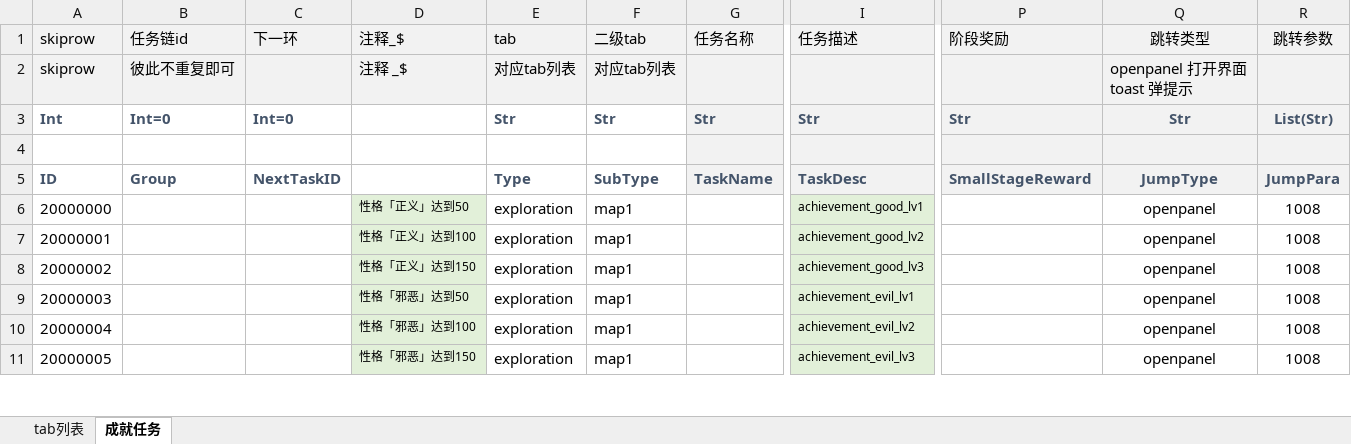
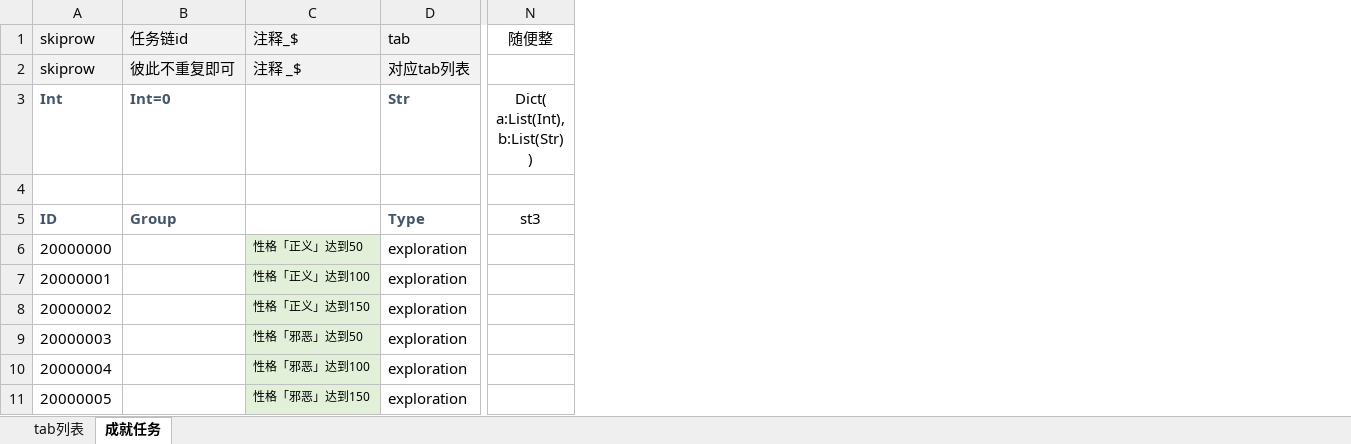
Before and after one commit to zcshub/exporterX, an Excel workbook: 数值表/成就任务.xlsx, sheet 成就任务, drawn as a sheet; only a part is shown, gaps mark what is left out; values as stored, in another font and other column widths than the file's, no borders; removed rows and columns are numbered as before the commit, all else as after; ↵ is a line break in a cell; the diff names each change by its address in the sheet, - before the commit and + after, or states it on an @@ line.

```diff
--- a/数值表/成就任务.xlsx (sheet 成就任务)
+++ b/数值表/成就任务.xlsx (sheet 成就任务)
-column C (下一环), rows 3-5: Int=0 |  | NextTaskID
-column F (二级tab), rows 2-11: 对应tab列表 | Str |  | SubType | map1 | map1 | map1 | map1 | map1 | map1
-column G (任务名称), rows 3-5: Str |  | TaskName
-column I (任务描述), rows 3-11: Str |  | TaskDesc | achievement_good_lv1 | achievement_good_lv2 | achievement_good_lv3 | achievement_evil_lv1 | achievement_evil_lv2 | achievement_evil_lv3
-column P (阶段奖励), rows 3-5: Str |  | SmallStageReward
-column Q (跳转类型), rows 2-11: openpanel 打开界面 ↵ toast 弹提示 | Str |  | JumpType | openpanel | openpanel | openpanel | openpanel | openpanel | openpanel
-column R (跳转参数), rows 3-11: List(Str) |  | JumpPara | 1008 | 1008 | 1008 | 1008 | 1008 | 1008
+column N (随便整), rows 3-5: Dict( ↵ a:List(Int), ↵ b:List(Str) ↵ ) |  | st3
```
Also changed, not shown: 2 other files.
